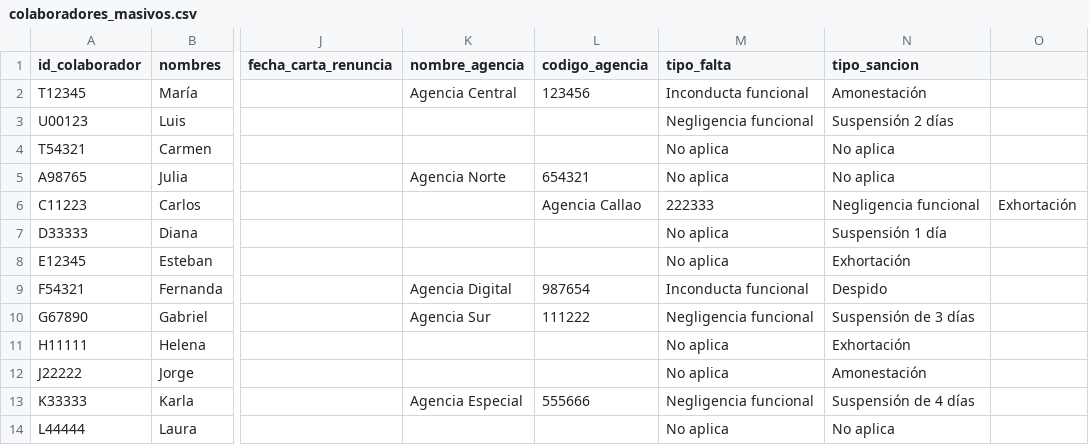
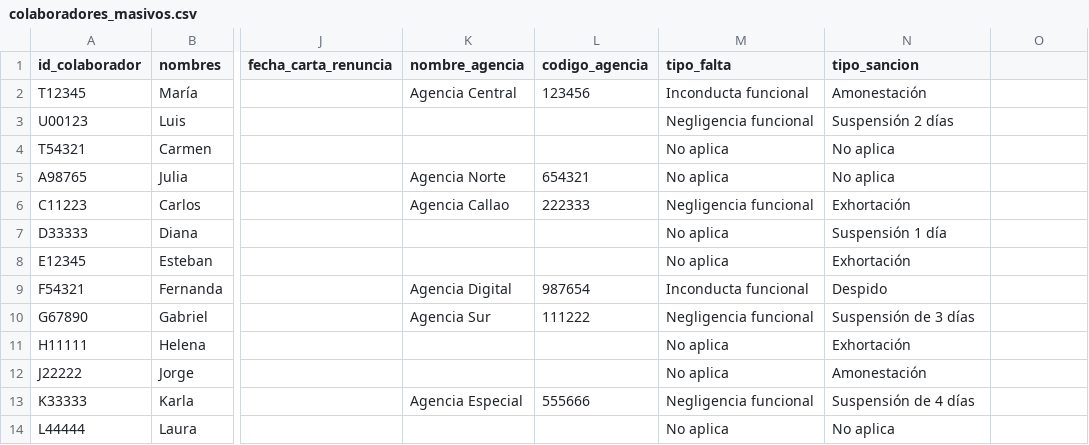
Before and after one commit to PillB/Formulario_investigacion, a CSV file: colaboradores_masivos.csv, drawn as a sheet; only a part is shown, gaps mark what is left out; the diff names each change by its address in the sheet, - before the commit and + after, or states it on an @@ line.

Commit message:
Fix collaborator sample row placeholder

```diff
--- a/colaboradores_masivos.csv
+++ b/colaboradores_masivos.csv
-K6 (nombre_agencia): (empty)
+K6 (nombre_agencia): Agencia Callao
-L6 (codigo_agencia): Agencia Callao
+L6 (codigo_agencia): 222333
-M6 (tipo_falta): 222333
+M6 (tipo_falta): Negligencia funcional
-N6 (tipo_sancion): Negligencia funcional
+N6 (tipo_sancion): Exhortación
-O6: Exhortación
+O6: (empty)
```
